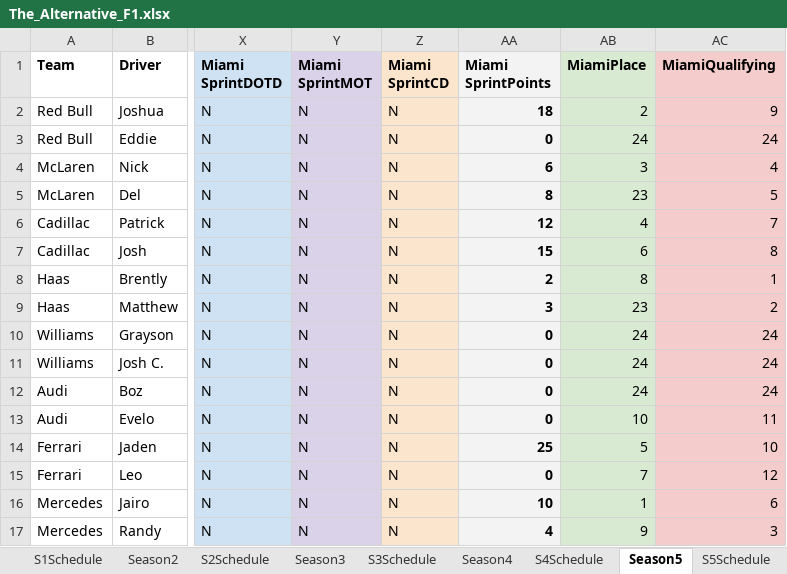
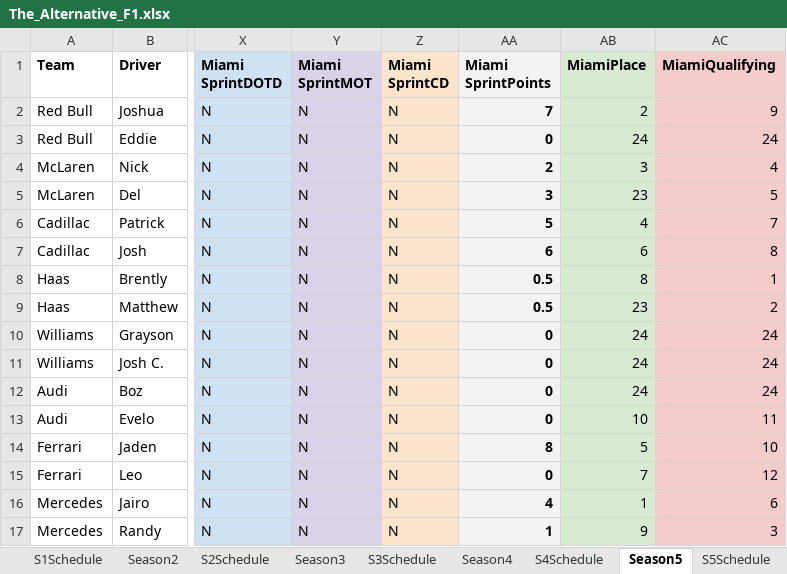
Before and after one commit to PKnowlez/TheAlternativeF1-Reflex, an Excel workbook: the_alternative_f1/The_Alternative_F1.xlsx, sheet Season5, drawn as a sheet; only a part is shown, gaps mark what is left out; values as stored, in another font and other column widths than the file's, no borders; charts and pictures not drawn; the diff names each change by its address in the sheet, - before the commit and + after, or states it on an @@ line.

Commit message:
miami point fix and power rankings fix

```diff
--- a/the_alternative_f1/The_Alternative_F1.xlsx (sheet Season5)
+++ b/the_alternative_f1/The_Alternative_F1.xlsx (sheet Season5)
-AA2 (Miami SprintPoints): 18
+AA2 (Miami SprintPoints): 7
-AA4 (Miami SprintPoints): 6
+AA4 (Miami SprintPoints): 2
-AA5 (Miami SprintPoints): 8
+AA5 (Miami SprintPoints): 3
-AA6 (Miami SprintPoints): 12
+AA6 (Miami SprintPoints): 5
-AA7 (Miami SprintPoints): 15
+AA7 (Miami SprintPoints): 6
-AA8 (Miami SprintPoints): 2
+AA8 (Miami SprintPoints): 0.5
-AA9 (Miami SprintPoints): 3
+AA9 (Miami SprintPoints): 0.5
-AA14 (Miami SprintPoints): 25
+AA14 (Miami SprintPoints): 8
-AA16 (Miami SprintPoints): 10
+AA16 (Miami SprintPoints): 4
-AA17 (Miami SprintPoints): 4
+AA17 (Miami SprintPoints): 1
```
Also changed, not shown: formulas that keep their value, 4 other files.
